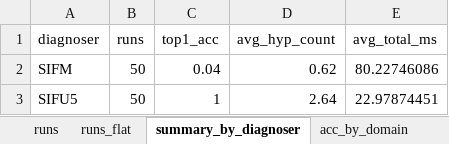
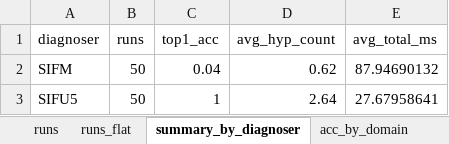
Before and after one commit to aviramom/drl-fault-inference, an Excel workbook: experimental results/e4000_MountainCar__compare.xlsx, sheet summary_by_diagnoser, drawn as a sheet; values as stored, in another font and other column widths than the file's, no borders; the diff names each change by its address in the sheet, - before the commit and + after, or states it on an @@ line.

```diff
--- a/experimental results/e4000_MountainCar__compare.xlsx (sheet summary_by_diagnoser)
+++ b/experimental results/e4000_MountainCar__compare.xlsx (sheet summary_by_diagnoser)
-E2 (avg_total_ms): 80.22746086
+E2 (avg_total_ms): 87.94690132
-E3 (avg_total_ms): 22.97874451
+E3 (avg_total_ms): 27.67958641
```
Also changed, not shown: sheet runs_flat, sheet runs, experimental results/e3000_CartPole.xlsx, experimental results/e3000_CartPole__compare.xlsx, 8 other files.
